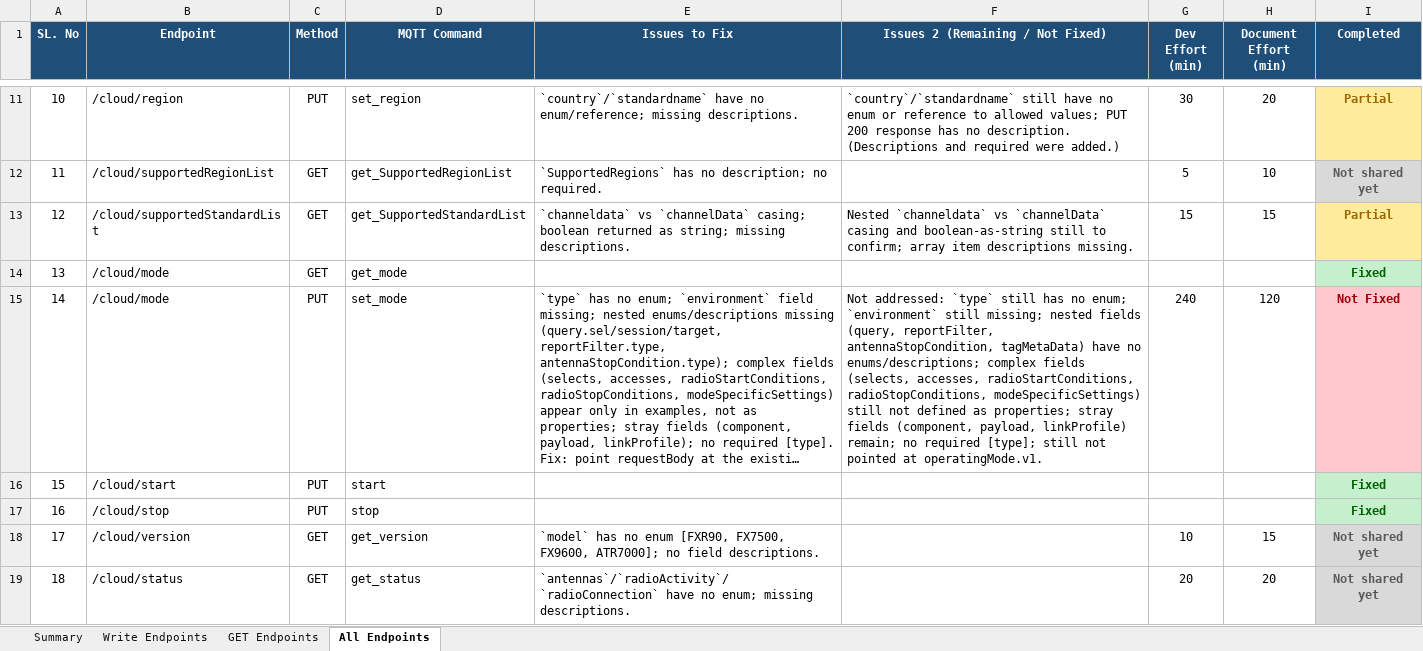
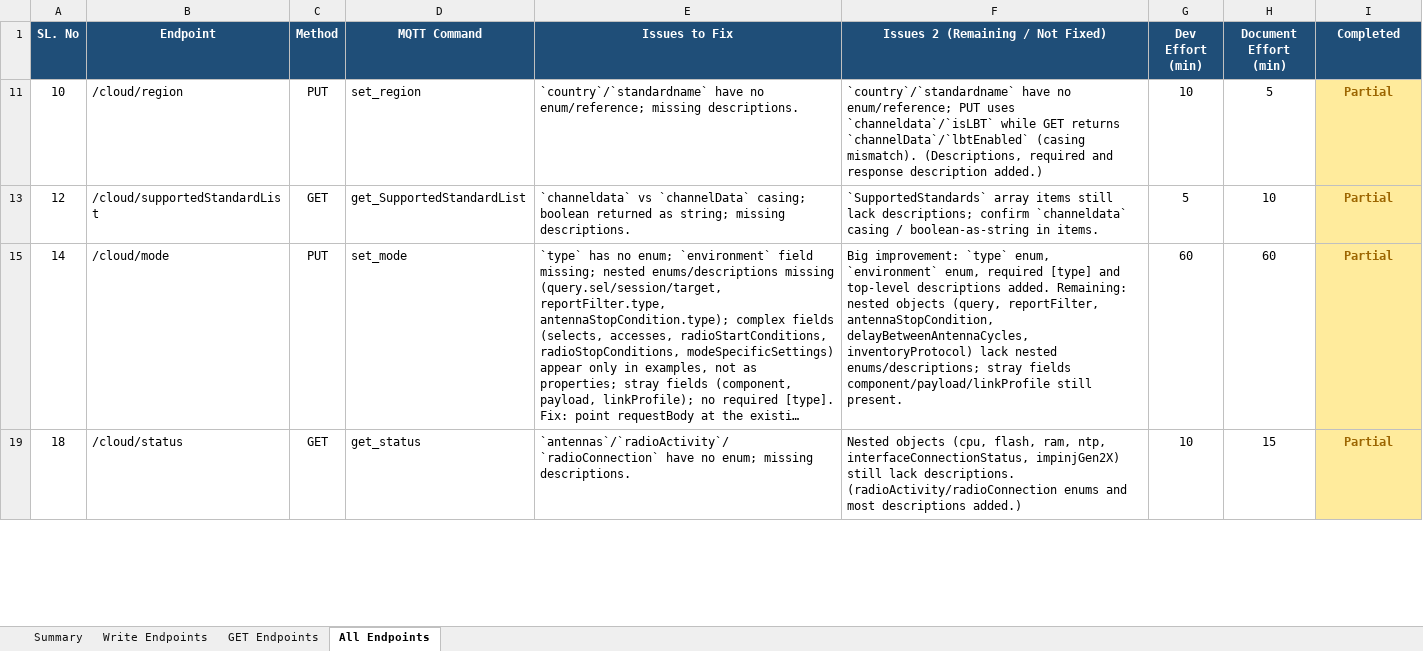
Before and after one commit to immanuel2504/FX90, an Excel workbook: RestAPI/developer_feedback/endpoint_issues.xlsx, sheet All Endpoints, drawn as a sheet; only a part is shown, gaps mark what is left out; long unchanged cells end in …; values as stored, in another font and other column widths than the file's, no borders; the diff covers the shown part only; the diff names each change by its address in the sheet, - before the commit and + after, or states it on an @@ line.

```diff
--- a/RestAPI/developer_feedback/endpoint_issues.xlsx (sheet All Endpoints)
+++ b/RestAPI/developer_feedback/endpoint_issues.xlsx (sheet All Endpoints)
-F11 (Issues 2 (Remaining / Not Fixed)): `country`/`standardname` still have no enum or reference to allowed values; PUT 200 response has no description. (Descriptions and required were added.)
+F11 (Issues 2 (Remaining / Not Fixed)): `country`/`standardname` have no enum/reference; PUT uses `channeldata`/`isLBT` while GET returns `channelData`/`lbtEnabled` (casing mismatch). (Descriptions, required and response description added.)
-G11 (Dev Effort (min)): 30
+G11 (Dev Effort (min)): 10
-H11 (Document Effort (min)): 20
+H11 (Document Effort (min)): 5
-row 12: 11 | /cloud/supportedRegionList | GET | get_SupportedRegionList | `SupportedRegions` has no description; no required. |  | 5 | 10 | Not shared yet
-F13 (Issues 2 (Remaining / Not Fixed)): Nested `channeldata` vs `channelData` casing and boolean-as-string still to confirm; array item descriptions missing.
+F13 (Issues 2 (Remaining / Not Fixed)): `SupportedStandards` array items still lack descriptions; confirm `channeldata` casing / boolean-as-string in items.
-G13 (Dev Effort (min)): 15
+G13 (Dev Effort (min)): 5
-H13 (Document Effort (min)): 15
+H13 (Document Effort (min)): 10
@@ row 14 hidden: 13 | /cloud/mode | GET | get_mode |  |  |  |  | Fixed @@
-F15 (Issues 2 (Remaining / Not Fixed)): Not addressed: `type` still has no enum; `environment` still missing; nested fields (query, reportFilter, antennaStopCondition, tagMetaData) have no enums/descriptions; complex fields (selects, accesses, radioStartConditions, radioStopConditions, modeSpecificSettings) still not defined as properties; stray fields (component, payload, linkProfile) remain; no required [type]; still not pointed at operatingMode.v1.
+F15 (Issues 2 (Remaining / Not Fixed)): Big improvement: `type` enum, `environment` enum, required [type] and top-level descriptions added. Remaining: nested objects (query, reportFilter, antennaStopCondition, delayBetweenAntennaCycles, inventoryProtocol) lack nested enums/descriptions; stray fields component/payload/linkProfile still present.
-G15 (Dev Effort (min)): 240
+G15 (Dev Effort (min)): 60
-H15 (Document Effort (min)): 120
+H15 (Document Effort (min)): 60
-I15 (Completed): Not Fixed
+I15 (Completed): Partial
@@ I15 fill: #FFC7CE → #FFEB9C, text colour: #9C0006 → #9C6500 @@
@@ row 16 hidden: 15 | /cloud/start | PUT | start |  |  |  |  | Fixed @@
@@ row 17 hidden: 16 | /cloud/stop | PUT | stop |  |  |  |  | Fixed @@
-row 18: 17 | /cloud/version | GET | get_version | `model` has no enum [FXR90, FX7500, FX9600, ATR7000]; no field descriptions. |  | 10 | 15 | Not shared yet
-F19 (Issues 2 (Remaining / Not Fixed)): (empty)
+F19 (Issues 2 (Remaining / Not Fixed)): Nested objects (cpu, flash, ram, ntp, interfaceConnectionStatus, impinjGen2X) still lack descriptions. (radioActivity/radioConnection enums and most descriptions added.)
-G19 (Dev Effort (min)): 20
+G19 (Dev Effort (min)): 10
-H19 (Document Effort (min)): 20
+H19 (Document Effort (min)): 15
-I19 (Completed): Not shared yet
+I19 (Completed): Partial
@@ I19 fill: #D9D9D9 → #FFEB9C, text colour: #595959 → #9C6500 @@
```
Also changed, not shown: 19 removed rows, 35 hidden or unhidden rows, 23 edited cells and cell formats elsewhere in this sheet, sheet Write Endpoints, sheet GET Endpoints, sheet Summary, hidden cells, 1 other file.
